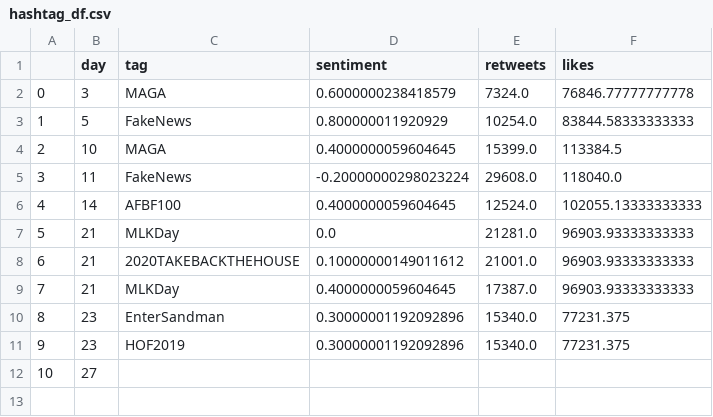
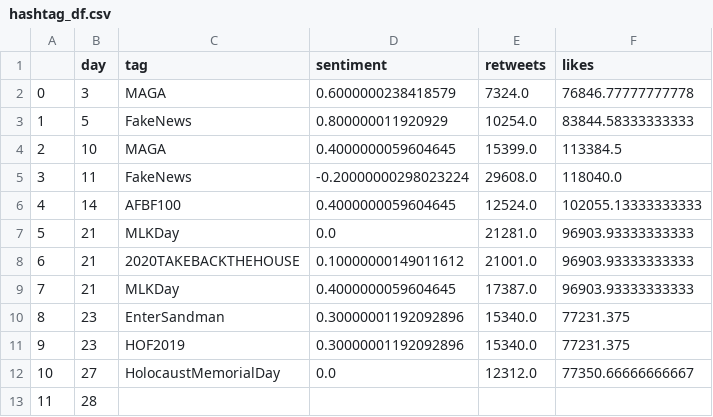
Before and after one commit to snapcrack/trump-tweet-visualization, a CSV file: data/hashtag_df.csv, drawn as a sheet; addresses are those after the commit; the diff names each change by its address in the sheet, - before the commit and + after, or states it on an @@ line.

```diff
--- a/data/hashtag_df.csv
+++ b/data/hashtag_df.csv
+row 12: 10 | 27 | HolocaustMemorialDay | 0.0 | 12312.0 | 77350.66666666667
@@ column A renumbered from row 13 down @@
-B13 (day): 27
+B13 (day): 28
```
Also changed, not shown: data/bigram_month.csv, data/mention_df.csv, 2 other files.
